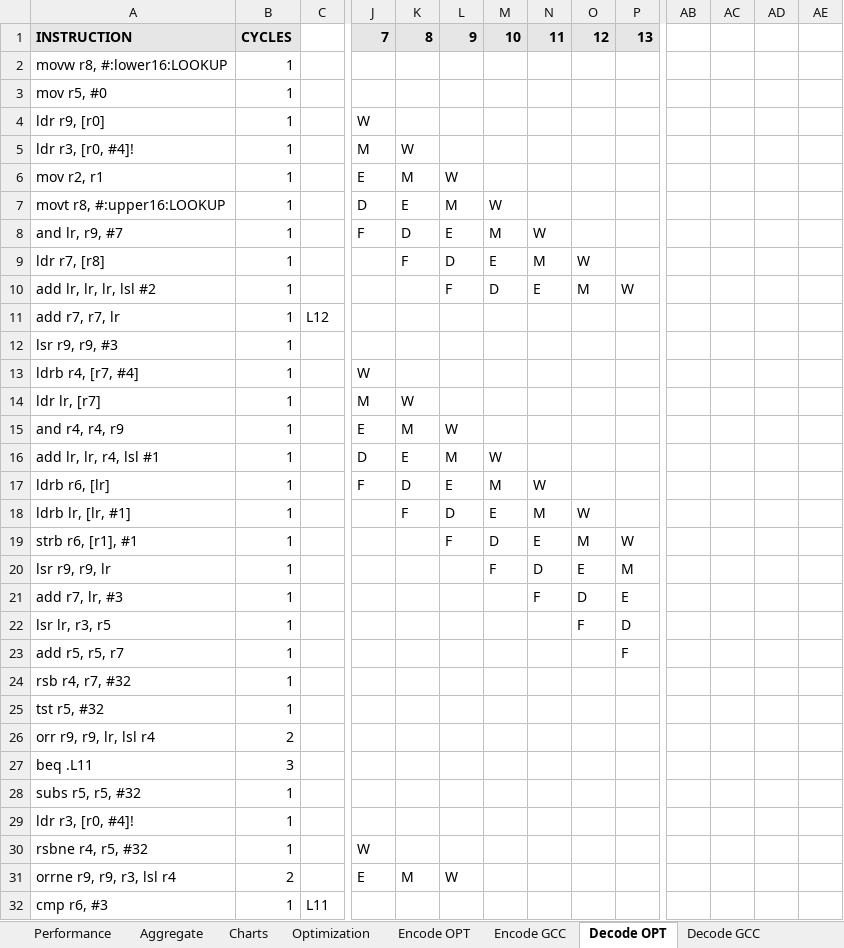
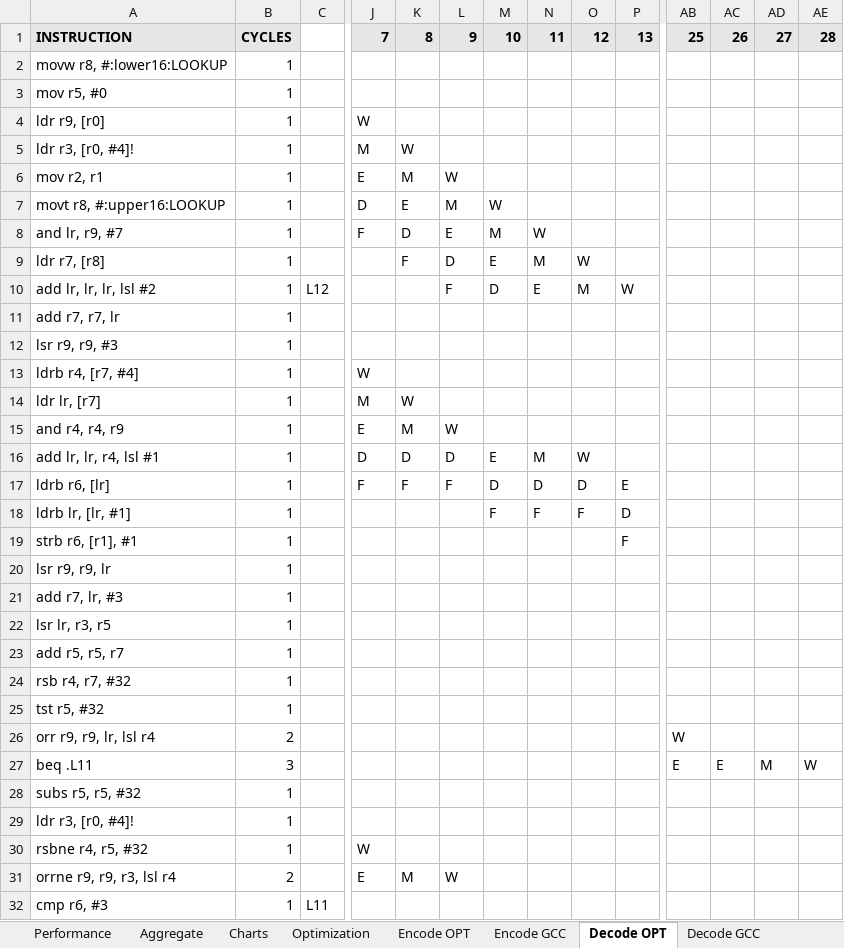
Before and after one commit to mkitzan/seng440-huffman-coding, an Excel workbook: performance/performance.xlsx, sheet Decode OPT, drawn as a sheet; only a part is shown, gaps mark what is left out; values as stored, in another font and other column widths than the file's, no borders; removed rows and columns are numbered as before the commit, all else as after; rows hold the shown columns only; the diff names each change by its address in the sheet, - before the commit and + after, or states it on an @@ line.

```diff
--- a/performance/performance.xlsx (sheet Decode OPT)
+++ b/performance/performance.xlsx (sheet Decode OPT)
-AB1: (empty)
+AB1: 25
-AB1:AE1 fill: none
+AB1:AE1 fill: #E7E6E6
-AC1: (empty)
+AC1: 26
-AD1: (empty)
+AD1: 27
-AE1: (empty)
+AE1: 28
-C10: (empty)
+C10: L12
-C11: L12
+C11: (empty)
-K16: E
+K16: D
-L16: M
+L16: D
-M16: W
+M16: E
-N16: (empty)
+N16: M
-O16: (empty)
+O16: W
-row 17: ldrb r6, [lr] | 1 |  | F | D | E | M | W
-row 18: ldrb lr, [lr, #1] | 1 |  |  | F | D | E | M | W
-row 19: strb r6, [r1], #1 | 1 |  |  |  | F | D | E | M | W
-row 20: lsr r9, r9, lr | 1 |  |  |  |  | F | D | E | M
-row 21: add r7, lr, #3 | 1 |  |  |  |  |  | F | D | E
+row 17: ldrb r6, [lr] | 1 |  | F | F | F | D | D | D | E
-A18: lsr lr, r3, r5
+A18: ldrb lr, [lr, #1]
-M18: (empty)
+M18: F
-N18: (empty)
+N18: F
-A19: add r5, r5, r7
+A19: strb r6, [r1], #1
-A20: rsb r4, r7, #32
+A20: lsr r9, r9, lr
-A21: tst r5, #32
+A21: add r7, lr, #3
-row 26: orr r9, r9, lr, lsl r4 | 2
-row 27: beq .L11 | 3
+row 22: lsr lr, r3, r5 | 1
+row 23: add r5, r5, r7 | 1
+row 24: rsb r4, r7, #32 | 1
+row 25: tst r5, #32 | 1
+row 26: orr r9, r9, lr, lsl r4 | 2 |  |  |  |  |  |  |  |  | W
+row 27: beq .L11 | 3 |  |  |  |  |  |  |  |  | E | E | M | W
```
Also changed, not shown: sheet Optimization, sheet Aggregate, charts or pictures, 33 other files.
